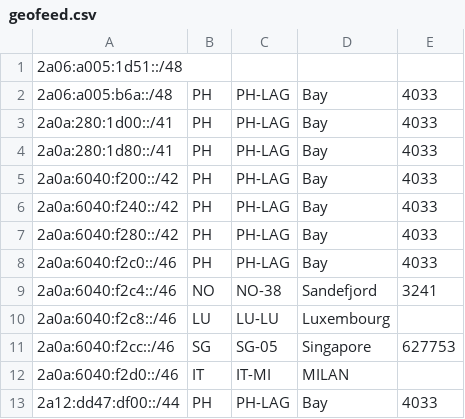
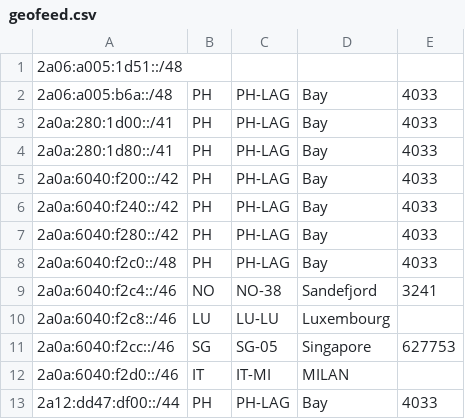
Before and after one commit to jcolideles/as200879, a CSV file: geofeed.csv, drawn as a sheet.

Commit message:
Update geofeed.csv

```diff
--- a/geofeed.csv
+++ b/geofeed.csv
@@ -7,3 +7,3 @@
 2a0a:6040:f280::/42,PH,PH-LAG,Bay,4033
-2a0a:6040:f2c0::/46,PH,PH-LAG,Bay,4033
+2a0a:6040:f2c0::/48,PH,PH-LAG,Bay,4033
 2a0a:6040:f2c4::/46,NO,NO-38,Sandefjord,3241
```
